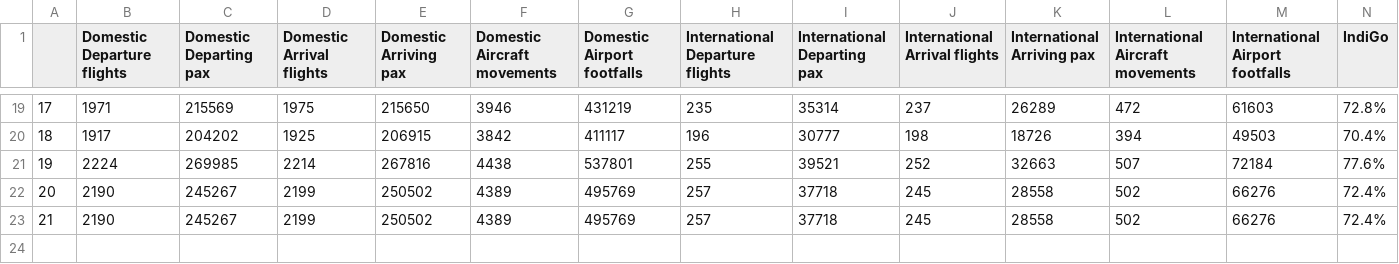
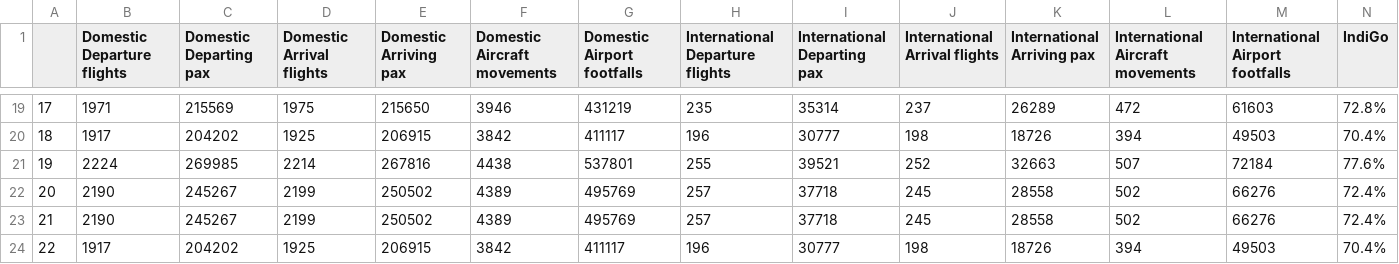
Before and after one commit to CoconutzCohe/india-flight, a CSV file: india_flight_summary.csv, drawn as a sheet; only a part is shown, gaps mark what is left out; rows hold the shown columns only; the diff names each change by its address in the sheet, - before the commit and + after, or states it on an @@ line.

Commit message:
Update On 21 Sep 2021

```diff
--- a/india_flight_summary.csv
+++ b/india_flight_summary.csv
+row 24: 22 | 1917 | 204202 | 1925 | 206915 | 3842 | 411117 | 196 | 30777 | 198 | 18726 | 394 | 49503 | 70.4%
```
